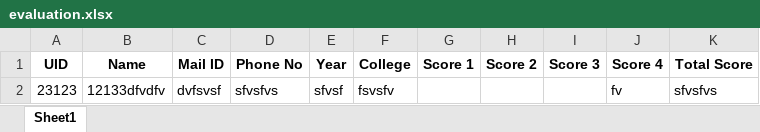
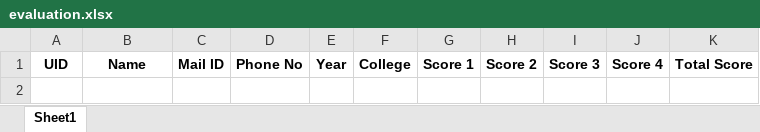
Before and after one commit to cipherGUYS/xtrema, an Excel workbook: evaluation.xlsx, sheet Sheet1, drawn as a sheet; values as stored, in another font and other column widths than the file's, no borders; charts and pictures not drawn; the diff names each change by its address in the sheet, - before the commit and + after, or states it on an @@ line.

```diff
--- a/evaluation.xlsx (sheet Sheet1)
+++ b/evaluation.xlsx (sheet Sheet1)
-row 2: 23123 | 12133dfvdfv | dvfsvsf | sfvsfvs | sfvsf | fsvsfv |  |  |  | fv | sfvsfvs
```
Also changed, not shown: 1 other file.
